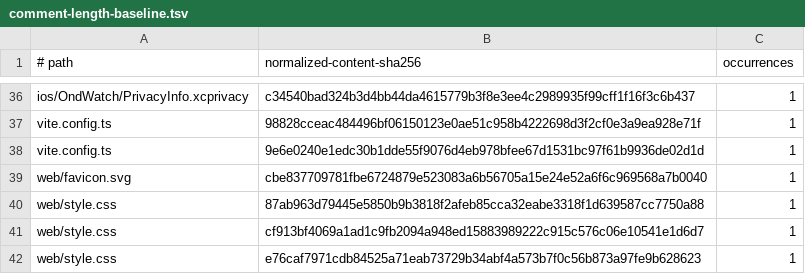
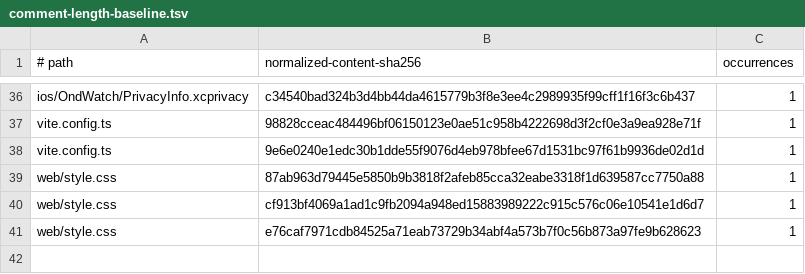
Before and after one commit to tim-hm/ond, a TSV file: crates/toolkit/comment-length-baseline.tsv, drawn as a sheet; only a part is shown, gaps mark what is left out; the diff names each change by its address in the sheet, - before the commit and + after, or states it on an @@ line.

Commit message:
icon: give the site the open mark it ships on the home screen
The page links favicon.svg and apple-touch-icon.png together, so a browser tab drew the rejected closed ring while a home-screen bookmark of the same page drew the open one.

The favicon now takes the app icon's own geometry - r 380, stroke 112, the 60 degree gap at 225 - so the two cannot disagree again. It keeps no ground, which is still right: a tab strip's colour belongs to the browser, and an opaque tile can only ever match one of them.

The glow goes with the closed ring. Section 5 leaves the marketing icon free to keep it, but its argument against a glow inside the mark is that the glow smudges the shape at small size, and a favicon renders smaller than anything else the mark appears at.

Its comment asserted three things that stopped being true when the app icon changed: the 30 unit stroke, the glow radius, and that every value is the app icon's own. The waiver row goes with the rewrite.

```diff
--- a/crates/toolkit/comment-length-baseline.tsv
+++ b/crates/toolkit/comment-length-baseline.tsv
-row 39: web/favicon.svg | cbe837709781fbe6724879e523083a6b56705a15e24e52a6f6c969568a7b0040 | 1
```
Also changed, not shown: 3 other files.
